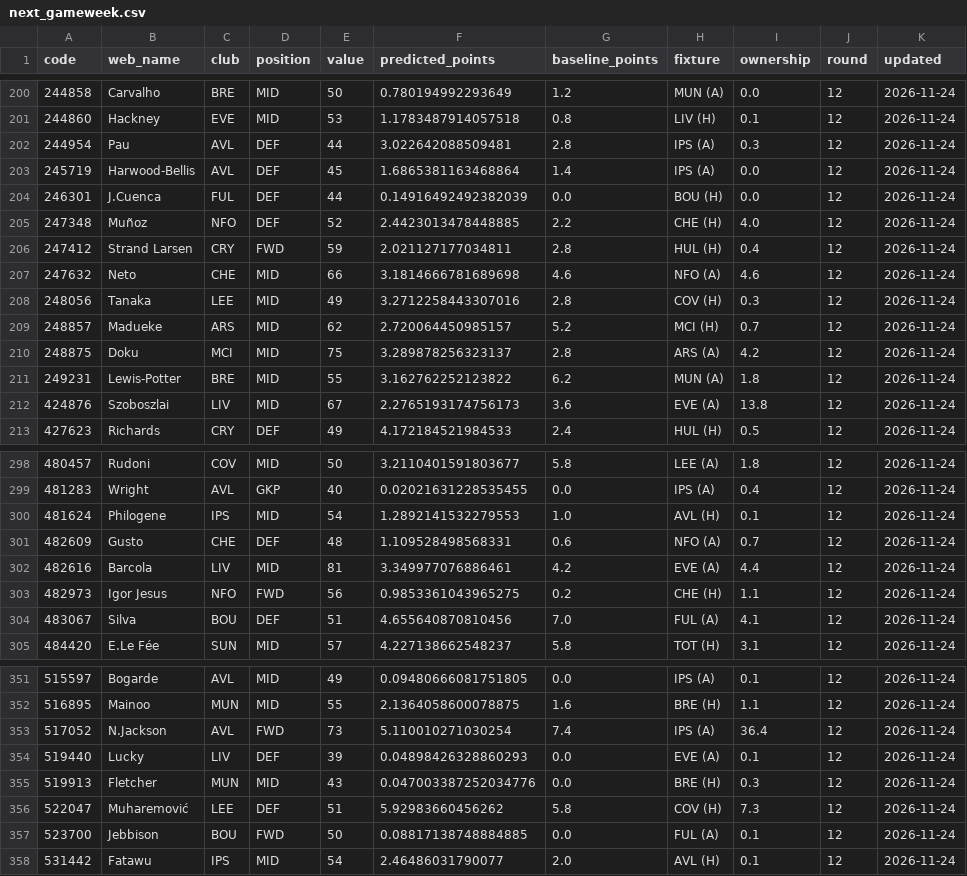
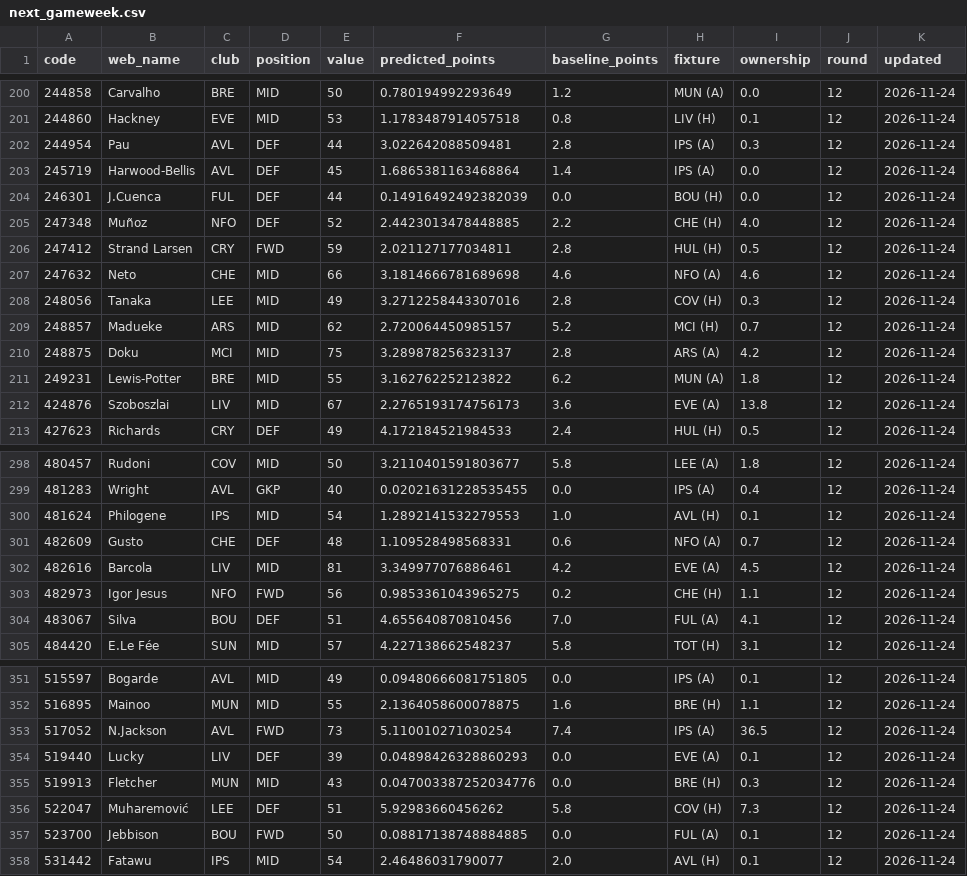
Before and after one commit to ArvellLeoputra/fpl-points-predictor, a CSV file: dashboard/data/next_gameweek.csv, drawn as a sheet; only a part is shown, gaps mark what is left out.

```diff
--- a/dashboard/data/next_gameweek.csv
+++ b/dashboard/data/next_gameweek.csv
@@ -205,3 +205,3 @@ code,web_name,club,position,value,predicted_points,baseline_points,fixture,owner
 247348,Muñoz,NFO,DEF,52,2.4423013478448885,2.2,CHE (H),4.0,12,2026-11-24
-247412,Strand Larsen,CRY,FWD,59,2.021127177034811,2.8,HUL (H),0.4,12,2026-11-24
+247412,Strand Larsen,CRY,FWD,59,2.021127177034811,2.8,HUL (H),0.5,12,2026-11-24
 247632,Neto,CHE,MID,66,3.1814666781689698,4.6,NFO (A),4.6,12,2026-11-24
@@ -301,3 +301,3 @@ code,web_name,club,position,value,predicted_points,baseline_points,fixture,owner
 482609,Gusto,CHE,DEF,48,1.109528498568331,0.6,NFO (A),0.7,12,2026-11-24
-482616,Barcola,LIV,MID,81,3.349977076886461,4.2,EVE (A),4.4,12,2026-11-24
+482616,Barcola,LIV,MID,81,3.349977076886461,4.2,EVE (A),4.5,12,2026-11-24
 482973,Igor Jesus,NFO,FWD,56,0.9853361043965275,0.2,CHE (H),1.1,12,2026-11-24
@@ -352,3 +352,3 @@ code,web_name,club,position,value,predicted_points,baseline_points,fixture,owner
 516895,Mainoo,MUN,MID,55,2.1364058600078875,1.6,BRE (H),1.1,12,2026-11-24
-517052,N.Jackson,AVL,FWD,73,5.110010271030254,7.4,IPS (A),36.4,12,2026-11-24
+517052,N.Jackson,AVL,FWD,73,5.110010271030254,7.4,IPS (A),36.5,12,2026-11-24
 519440,Lucky,LIV,DEF,39,0.04898426328860293,0.0,EVE (A),0.1,12,2026-11-24
```
Also changed, not shown: dashboard/data/squad.csv.
